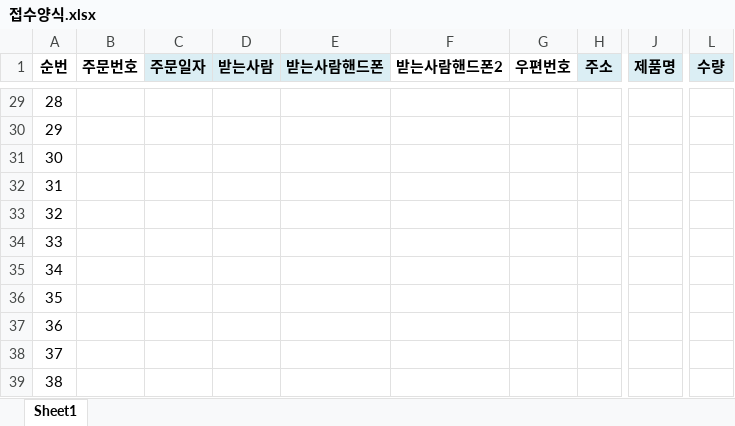
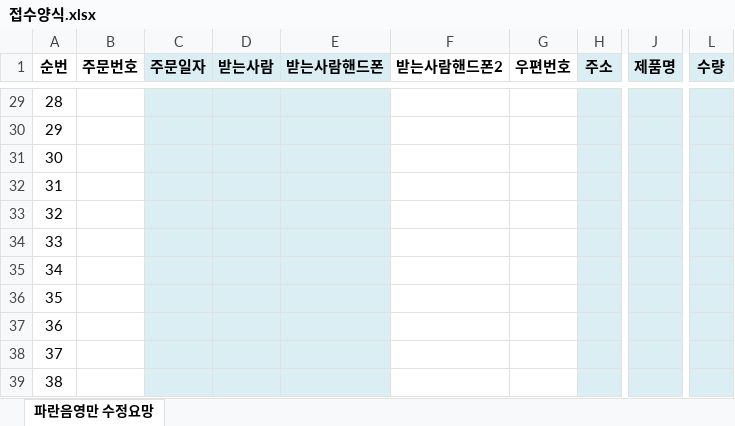
Before and after one commit to Agency8Group/Aptamil-Staff-Perks, an Excel workbook: 접수양식.xlsx, sheet 파란음영만 수정요망, drawn as a sheet; only a part is shown, gaps mark what is left out; values as stored, in another font and other column widths than the file's, no borders; conditional formats not drawn; the diff covers the shown part only; the diff names each change by its address in the sheet, - before the commit and + after, or states it on an @@ line.

```diff
--- a/접수양식.xlsx (sheet 파란음영만 수정요망)
+++ b/접수양식.xlsx (sheet 파란음영만 수정요망)
-sheet tab: Sheet1
+sheet tab: 파란음영만 수정요망
-C29:E39 fill: none
+C29:E39 fill: #DBEEF4
-H29:H39 fill: none
+H29:H39 fill: #DBEEF4
-J29:J39 fill: none
+J29:J39 fill: #DBEEF4
-L29:L39 fill: none
+L29:L39 fill: #DBEEF4
```
Also changed, not shown: cell formats elsewhere in this sheet.
